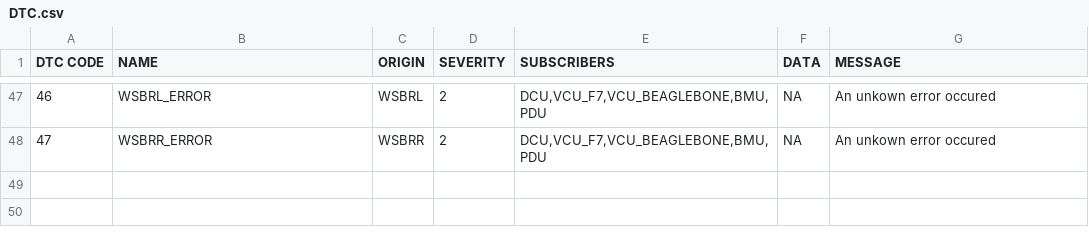
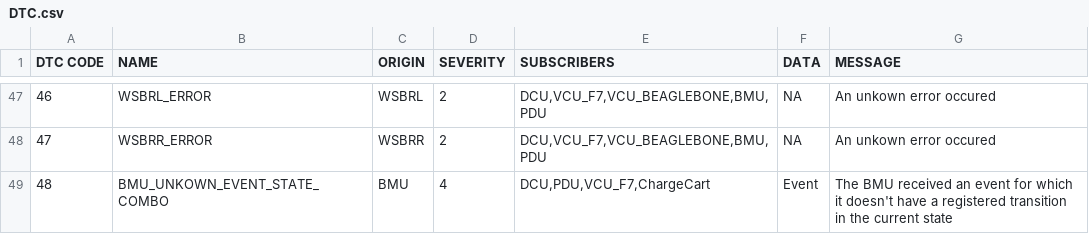
Before and after one commit to UWaterloo-Formula-Electric/firmware, a CSV file: Data/DTC.csv, drawn as a sheet; only a part is shown, gaps mark what is left out; the diff names each change by its address in the sheet, - before the commit and + after, or states it on an @@ line.

Commit message:
Issue #13 Add DTC for when BMU receives an event for which it doesn't have registered transition

```diff
--- a/Data/DTC.csv
+++ b/Data/DTC.csv
+row 49: 48 | BMU_UNKOWN_EVENT_STATE_COMBO | BMU | 4 | DCU,PDU,VCU_F7,ChargeCart | Event | The BMU received an event for which it doesn't have a registered transition in the current state
```
